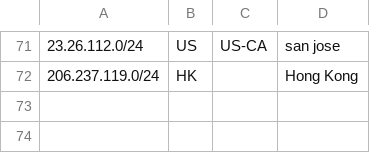
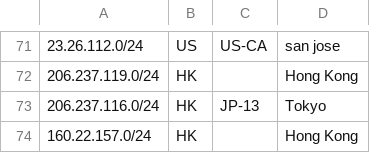
Before and after one commit to radishnetwork/radishnetwork_geofeed, a CSV file: geofeed.csv, drawn as a sheet; only a part is shown, gaps mark what is left out.

Commit message:
update new

```diff
--- a/geofeed.csv
+++ b/geofeed.csv
@@ -72 +72,3 @@
 206.237.119.0/24,HK,,Hong Kong,
+206.237.116.0/24,HK,JP-13,Tokyo,
+160.22.157.0/24,HK,,Hong Kong,
```
